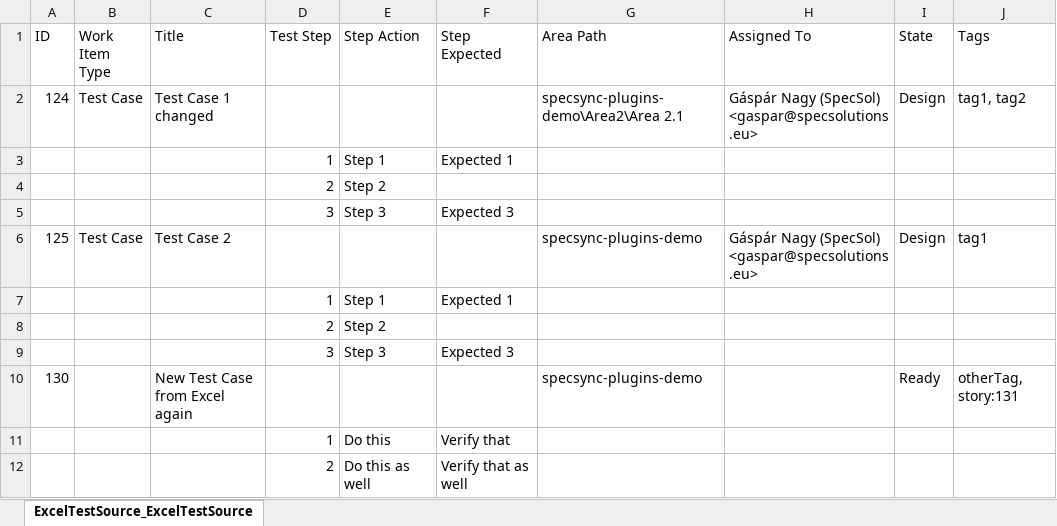
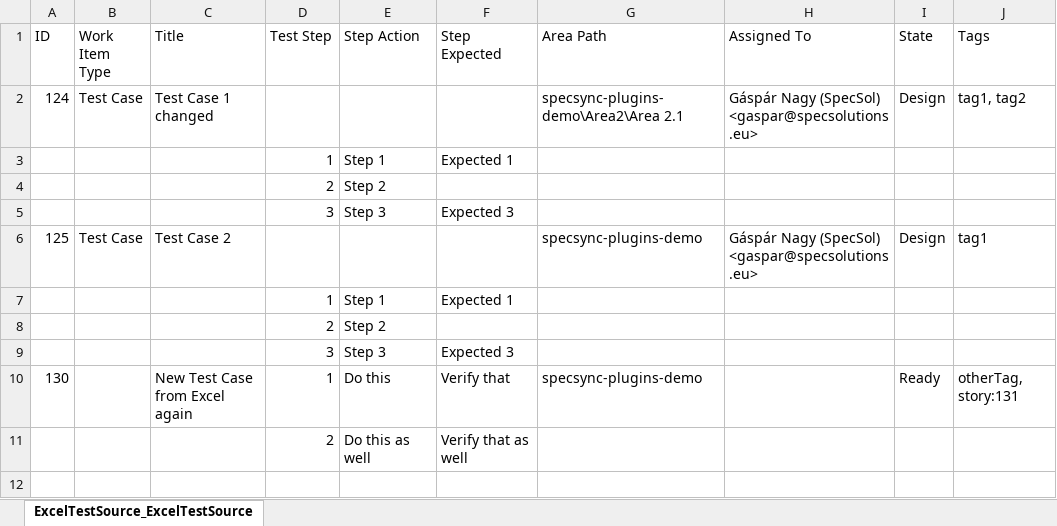
Before and after one commit to specsolutions/specsync-plugins, an Excel workbook: excel-test-source-plugin/SampleProject/ExcelTestSource1.xlsx, sheet ExcelTestSource_ExcelTestSource, drawn as a sheet; only a part is shown; values as stored, in another font and other column widths than the file's, no borders; table styles not drawn; rows hold the shown columns only; the diff names each change by its address in the sheet, - before the commit and + after, or states it on an @@ line.

Commit message:
ExcelTestSource plugin: allow defining first step in test case row, improve flexibility (#1342)

```diff
--- a/excel-test-source-plugin/SampleProject/ExcelTestSource1.xlsx (sheet ExcelTestSource_ExcelTestSource)
+++ b/excel-test-source-plugin/SampleProject/ExcelTestSource1.xlsx (sheet ExcelTestSource_ExcelTestSource)
-D10 (Test Step): (empty)
+D10 (Test Step): 1
-E10 (Step Action): (empty)
+E10 (Step Action): Do this
-F10 (Step Expected): (empty)
+F10 (Step Expected): Verify that
-row 11:  |  |  | 1 | Do this | Verify that
```
Also changed, not shown: 4 other files.
